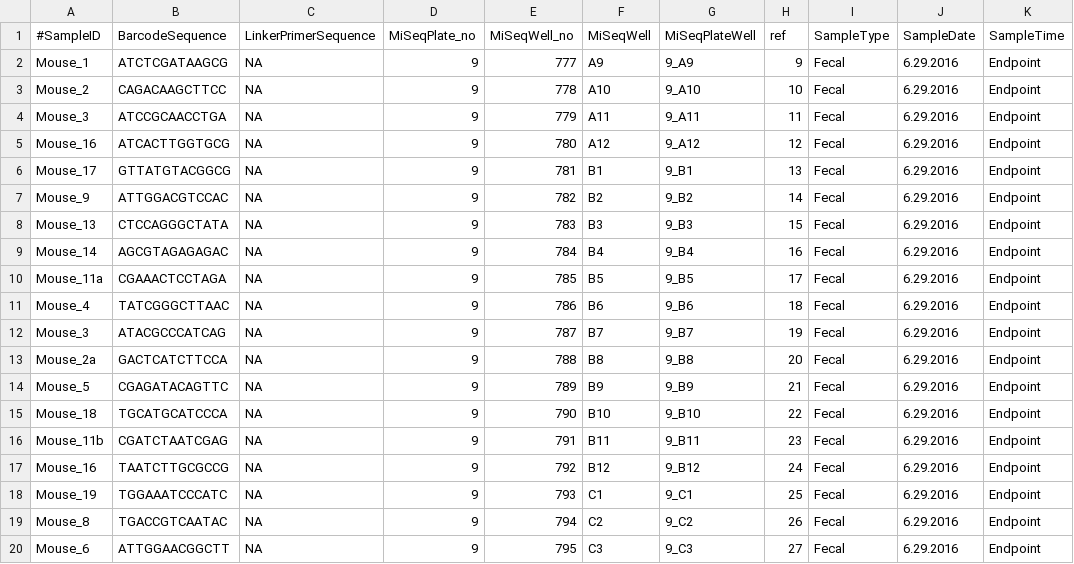
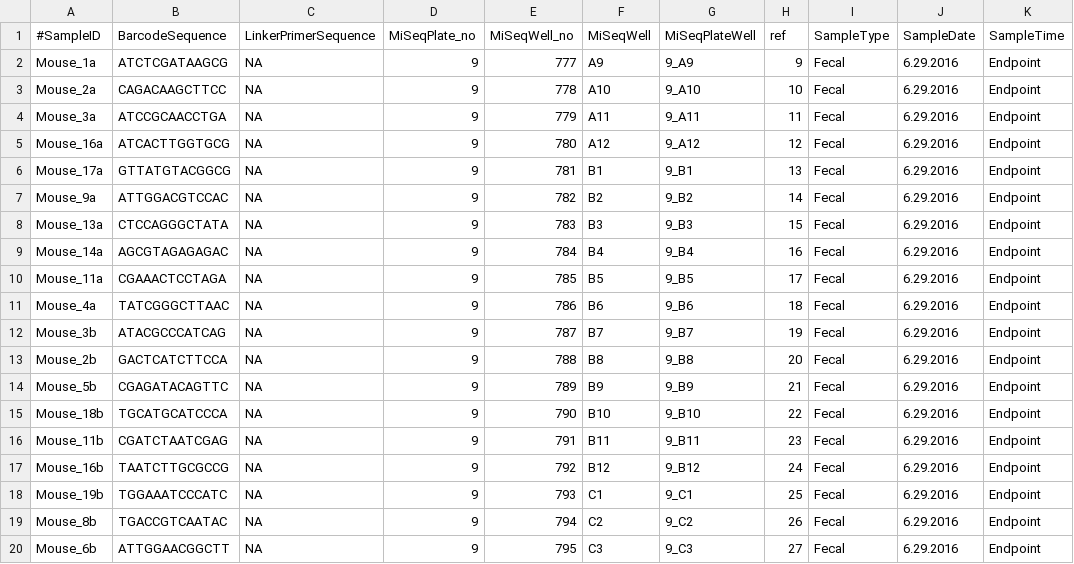
Before and after one commit to uva-tumi/microbiome_course_2021, a CSV file: 16S/data/TUMI_16S_metadata.csv, drawn as a sheet; only a part is shown; the diff names each change by its address in the sheet, - before the commit and + after, or states it on an @@ line.

Commit message:
updated metadata to add sample group to mouse ID since there were duplicates

```diff
--- a/16S/data/TUMI_16S_metadata.csv
+++ b/16S/data/TUMI_16S_metadata.csv
-A2 (#SampleID): Mouse_1
+A2 (#SampleID): Mouse_1a
-A3 (#SampleID): Mouse_2
+A3 (#SampleID): Mouse_2a
-A4 (#SampleID): Mouse_3
+A4 (#SampleID): Mouse_3a
-A5 (#SampleID): Mouse_16
+A5 (#SampleID): Mouse_16a
-A6 (#SampleID): Mouse_17
+A6 (#SampleID): Mouse_17a
-A7 (#SampleID): Mouse_9
+A7 (#SampleID): Mouse_9a
-A8 (#SampleID): Mouse_13
+A8 (#SampleID): Mouse_13a
-A9 (#SampleID): Mouse_14
+A9 (#SampleID): Mouse_14a
-A11 (#SampleID): Mouse_4
+A11 (#SampleID): Mouse_4a
-A12 (#SampleID): Mouse_3
+A12 (#SampleID): Mouse_3b
-A13 (#SampleID): Mouse_2a
+A13 (#SampleID): Mouse_2b
-A14 (#SampleID): Mouse_5
+A14 (#SampleID): Mouse_5b
-A15 (#SampleID): Mouse_18
+A15 (#SampleID): Mouse_18b
-A17 (#SampleID): Mouse_16
+A17 (#SampleID): Mouse_16b
-A18 (#SampleID): Mouse_19
+A18 (#SampleID): Mouse_19b
-A19 (#SampleID): Mouse_8
+A19 (#SampleID): Mouse_8b
-A20 (#SampleID): Mouse_6
+A20 (#SampleID): Mouse_6b
```
